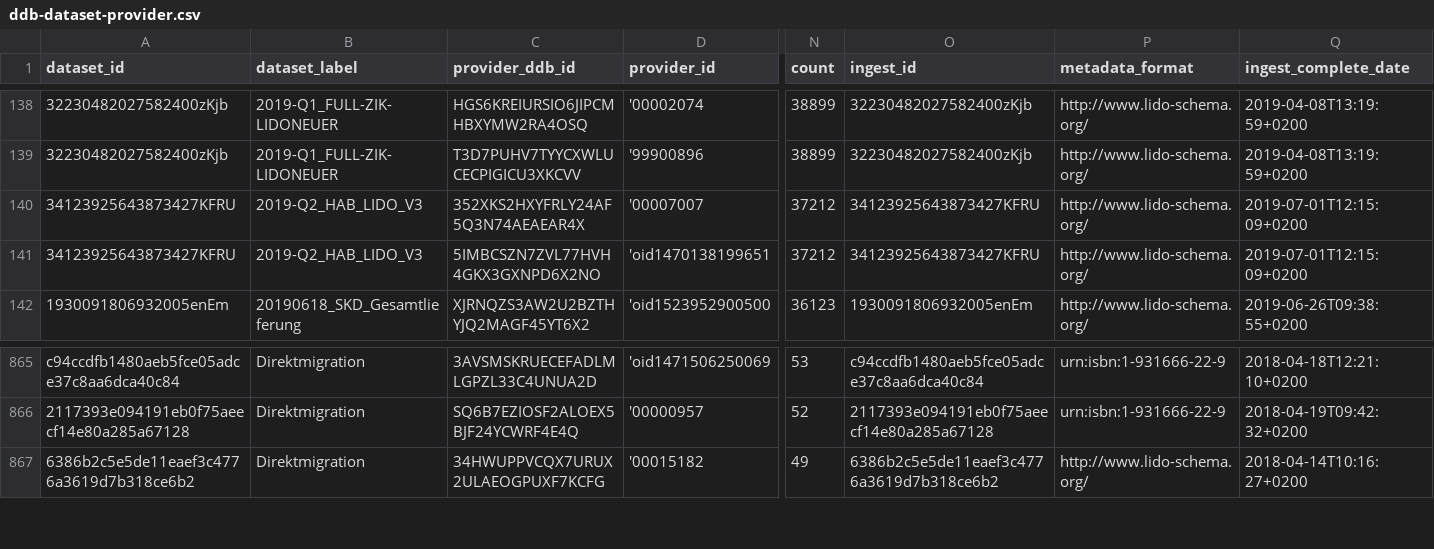
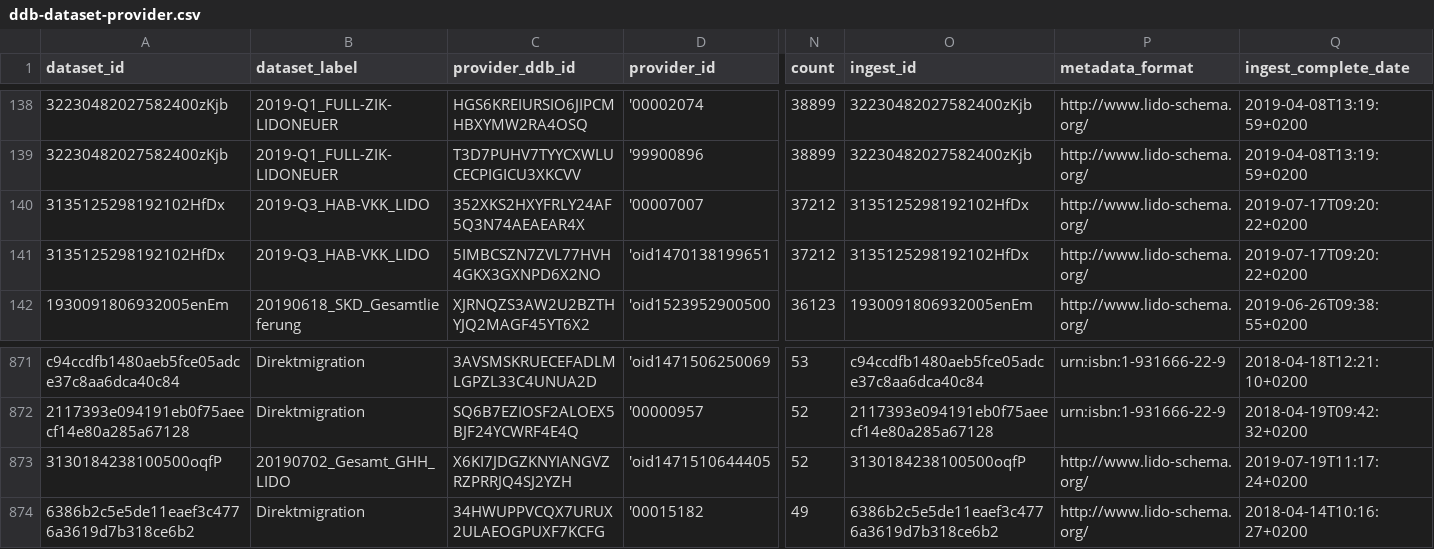
Before and after one commit to Deutsche-Digitale-Bibliothek/ddblabs-ddbtools-statistic, a CSV file: ddb-dataset-provider.csv, drawn as a sheet; only a part is shown, gaps mark what is left out; rows hold the shown columns only; the diff covers the shown part only; the diff names each change by its address in the sheet, - before the commit and + after, or states it on an @@ line.

Commit message:
Aktualisierung von ddb-dataset-provider.csv am 2019-07-22T10:58:12+0200.

```diff
--- a/ddb-dataset-provider.csv
+++ b/ddb-dataset-provider.csv
-A140:A141 (dataset_id): 34123925643873427KFRU
+A140:A141 (dataset_id): 3135125298192102HfDx
-B140:B141 (dataset_label): 2019-Q2_HAB_LIDO_V3
+B140:B141 (dataset_label): 2019-Q3_HAB-VKK_LIDO
-O140:O141 (ingest_id): 34123925643873427KFRU
+O140:O141 (ingest_id): 3135125298192102HfDx
-Q140:Q141 (ingest_complete_date): 2019-07-01T12:15:09+0200
+Q140:Q141 (ingest_complete_date): 2019-07-17T09:20:22+0200
+row 873: 3130184238100500oqfP | 20190702_Gesamt_GHH_LIDO | X6KI7JDGZKNYIANGVZRZPRRJQ4SJ2YZH | 'oid1471510644405 | 52 | 3130184238100500oqfP | http://www.lido-schema.org/ | 2019-07-19T11:17:24+0200
```
Also changed, not shown: 7 added rows and 1 removed row elsewhere in this file.
